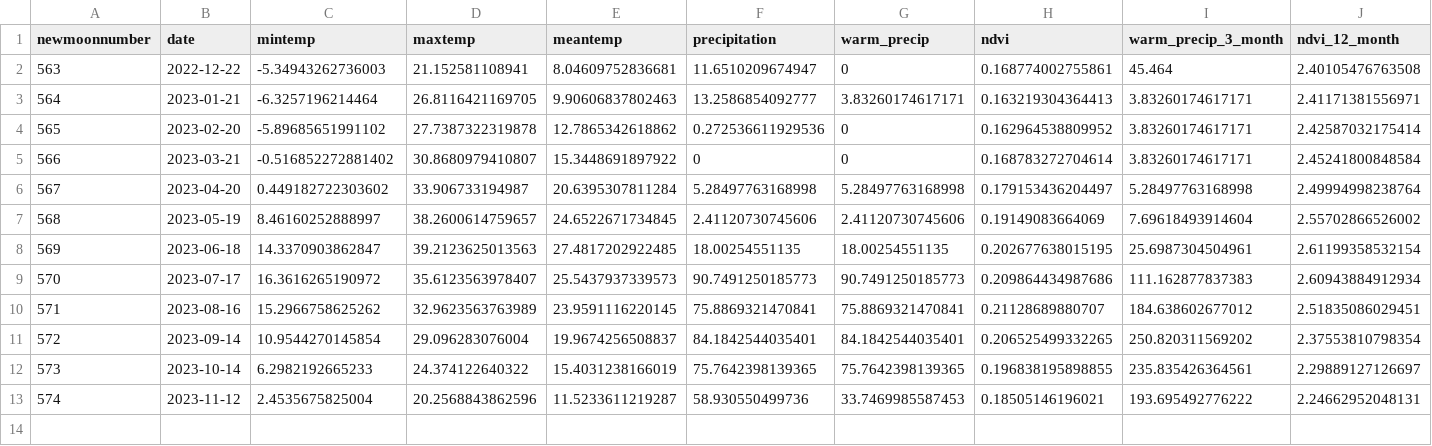
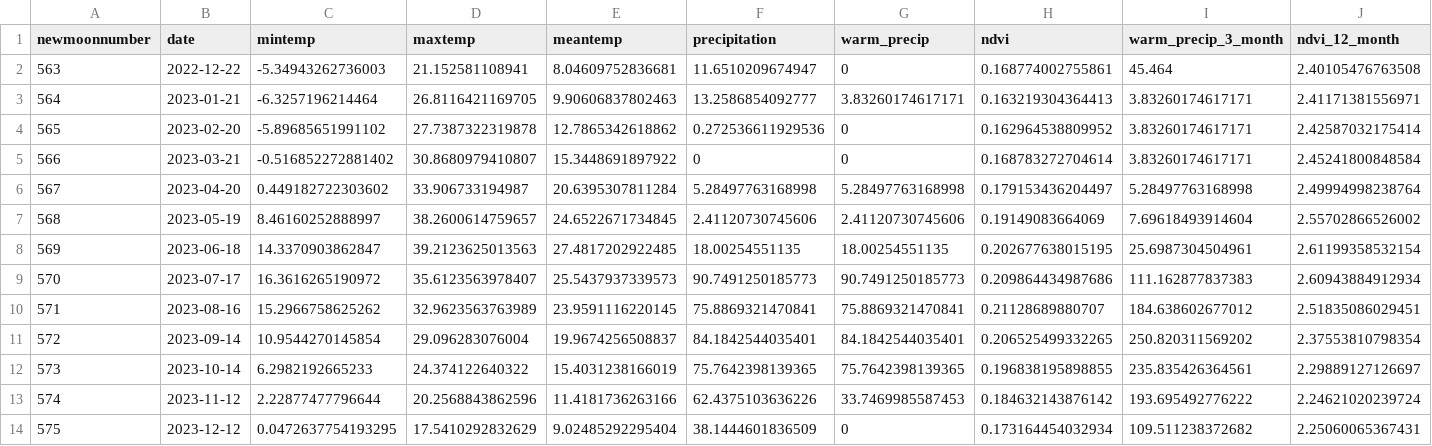
Before and after one commit to weecology/portal-forecasts, a CSV file: data/forecast_covariates.csv, drawn as a sheet; only a part is shown; rows hold the shown columns only; the diff names each change by its address in the sheet, - before the commit and + after, or states it on an @@ line.

Commit message:
Update forecasts: HiperGator Build 2022-12-29 [ci skip]

```diff
--- a/data/forecast_covariates.csv
+++ b/data/forecast_covariates.csv
-C13 (mintemp): 2.4535675825004
+C13 (mintemp): 2.22877477796644
-E13 (meantemp): 11.5233611219287
+E13 (meantemp): 11.4181736263166
-F13 (precipitation): 58.930550499736
+F13 (precipitation): 62.4375103636226
-H13 (ndvi): 0.18505146196021
+H13 (ndvi): 0.184632143876142
-J13 (ndvi_12_month): 2.24662952048131
+J13 (ndvi_12_month): 2.24621020239724
+row 14: 575 | 2023-12-12 | 0.0472637754193295 | 17.5410292832629 | 9.02485292295404 | 38.1444601836509 | 0 | 0.173164454032934 | 109.511238372682 | 2.25060065367431
```
Also changed, not shown: data/covariates.csv, data/moon_dates.csv, 1 other file.
